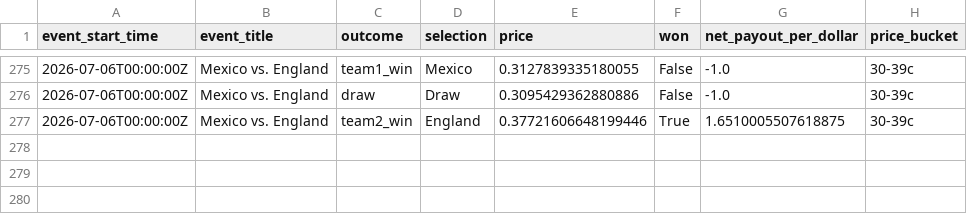
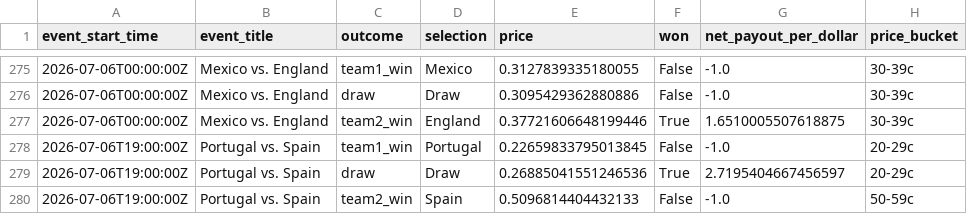
Before and after one commit to frederickpek/moirai, a CSV file: docs/data/football_elo_polymarket/world_cup_odds_bucket_ev_details.csv, drawn as a sheet; only a part is shown, gaps mark what is left out; the diff names each change by its address in the sheet, - before the commit and + after, or states it on an @@ line.

```diff
--- a/docs/data/football_elo_polymarket/world_cup_odds_bucket_ev_details.csv
+++ b/docs/data/football_elo_polymarket/world_cup_odds_bucket_ev_details.csv
+row 278: 2026-07-06T19:00:00Z | Portugal vs. Spain | team1_win | Portugal | 0.22659833795013845 | False | -1.0 | 20-29c
+row 279: 2026-07-06T19:00:00Z | Portugal vs. Spain | draw | Draw | 0.26885041551246536 | True | 2.7195404667456597 | 20-29c
+row 280: 2026-07-06T19:00:00Z | Portugal vs. Spain | team2_win | Spain | 0.5096814404432133 | False | -1.0 | 50-59c
```
Also changed, not shown: data/cache/football_elo_polymarket/elo_2026_results.tsv, docs/data/football_elo_polymarket/world_cup_knockout_bracket.csv, 9 other files.
